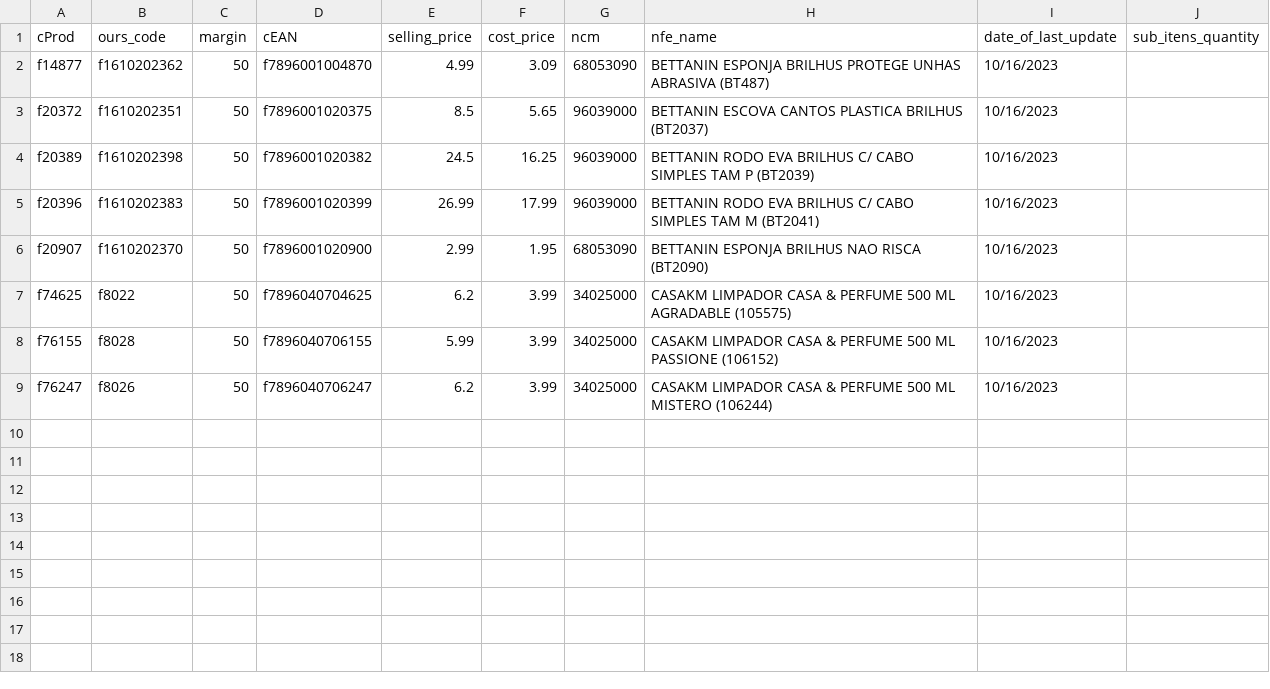
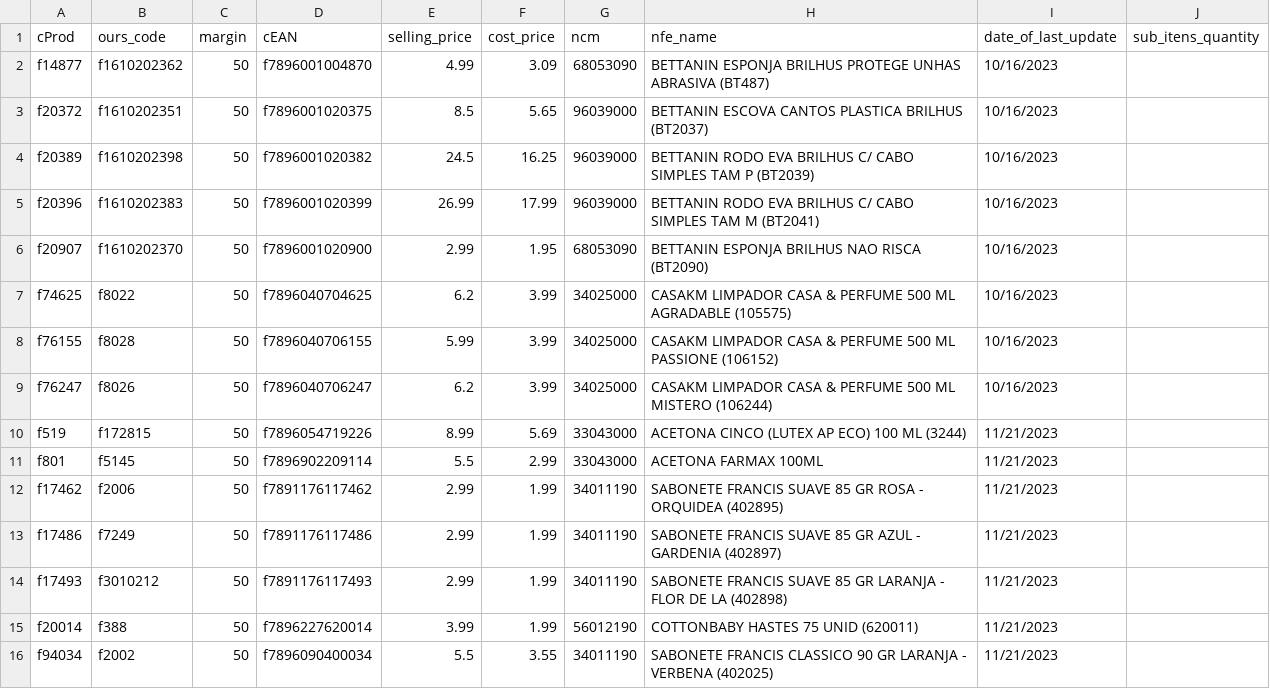
Before and after one commit to I3run01/bot-update-price-python, a CSV file: database/MASTRO DISTRIBUIDORA LTDA.csv, drawn as a sheet.

Commit message:
new prods

```diff
--- a/database/MASTRO DISTRIBUIDORA LTDA.csv
+++ b/database/MASTRO DISTRIBUIDORA LTDA.csv
@@ -9 +9,8 @@ f76155,f8028,50,f7896040706155,5.99,3.99,34025000,CASAKM LIMPADOR CASA & PERFUME
 f76247,f8026,50,f7896040706247,6.2,3.99,34025000,CASAKM LIMPADOR CASA & PERFUME 500 ML MISTERO (106244),10/16/2023,
+f519,f172815,50,f7896054719226,8.99,5.69,33043000,ACETONA CINCO (LUTEX AP ECO) 100 ML (3244),11/21/2023,
+f801,f5145,50,f7896902209114,5.5,2.99,33043000,ACETONA FARMAX 100ML,11/21/2023,
+f17462,f2006,50,f7891176117462,2.99,1.99,34011190,SABONETE FRANCIS SUAVE 85 GR ROSA - ORQUIDEA (402895),11/21/2023,
+f17486,f7249,50,f7891176117486,2.99,1.99,34011190,SABONETE FRANCIS SUAVE 85 GR AZUL - GARDENIA (402897),11/21/2023,
+f17493,f3010212,50,f7891176117493,2.99,1.99,34011190,SABONETE FRANCIS SUAVE 85 GR LARANJA - FLOR DE LA (402898),11/21/2023,
+f20014,f388,50,f7896227620014,3.99,1.99,56012190,COTTONBABY HASTES 75 UNID (620011),11/21/2023,
+f94034,f2002,50,f7896090400034,5.5,3.55,34011190,SABONETE FRANCIS CLASSICO 90 GR LARANJA - VERBENA (402025),11/21/2023,
```
Also changed, not shown: database/ARROJITO COMERCIO DE ALIMENTO LTDA.csv, database/BDL DISTRIBUICAO DE ALIMENTOS CURITIBA LTDA.csv, 3 other files.
